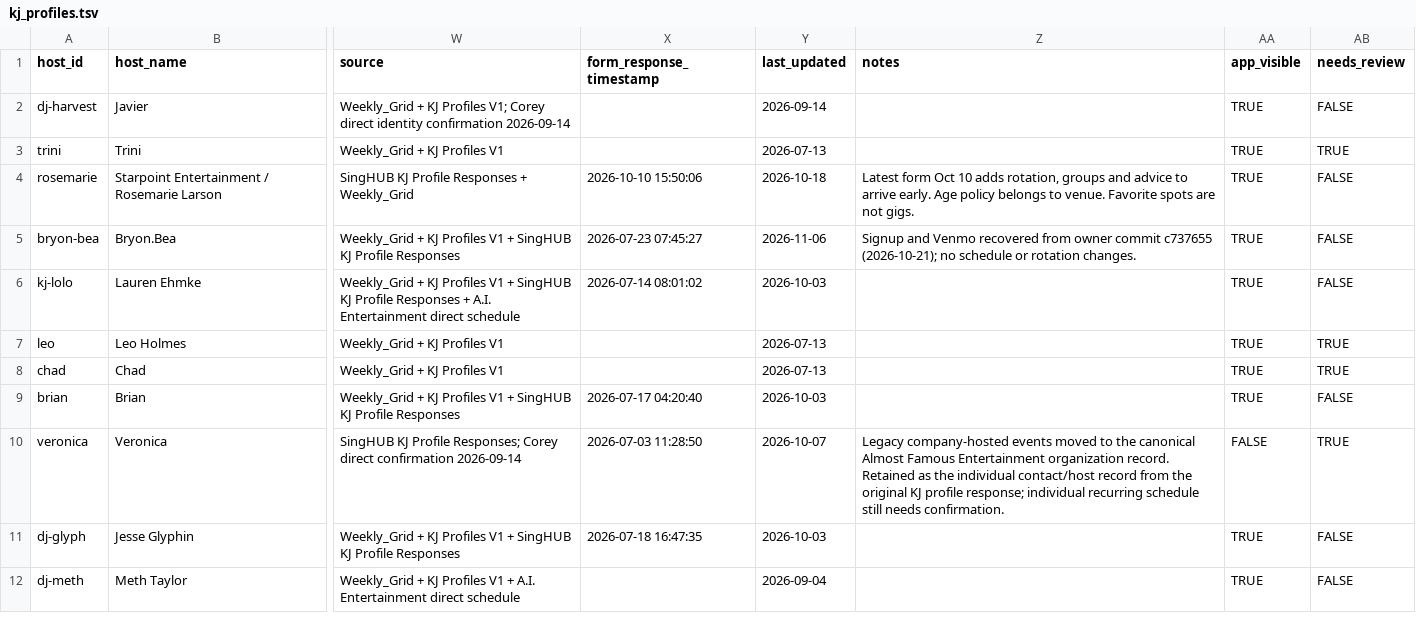
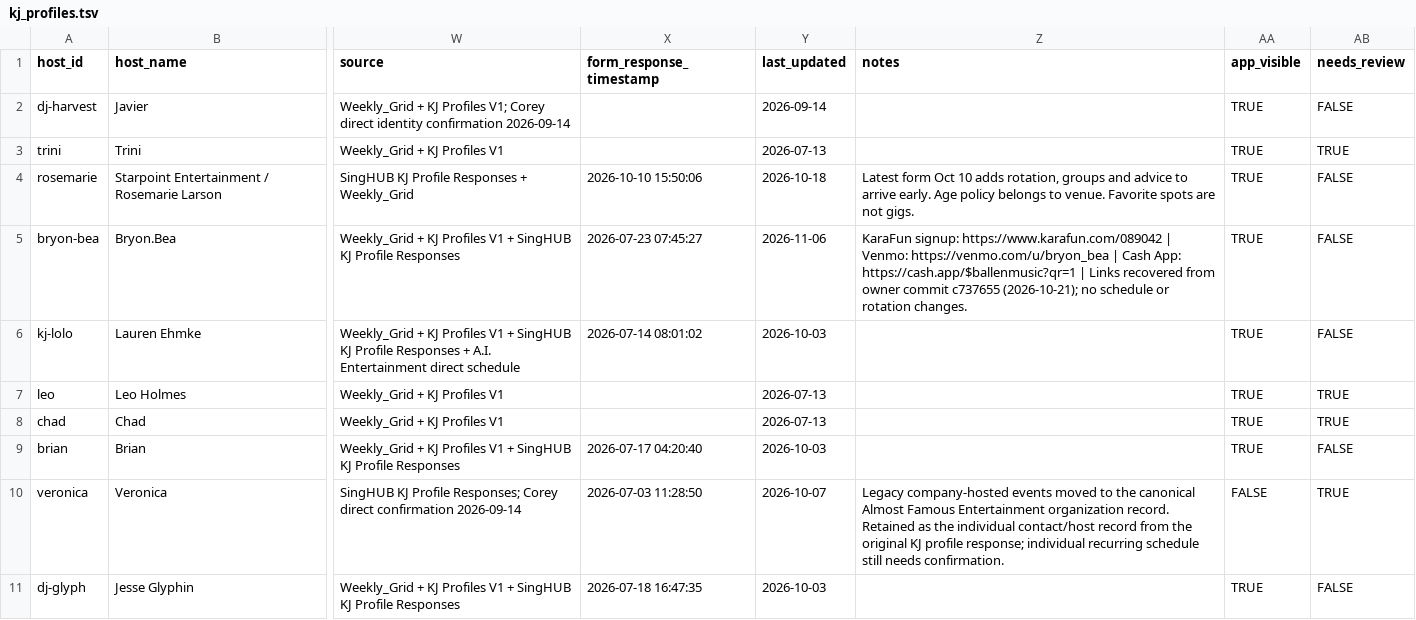
Before and after one commit to whiteinkcreates/singhub, a TSV file: public/data/kj_profiles.tsv, drawn as a sheet; only a part is shown, gaps mark what is left out; the shorter side is filled out with more unchanged rows; the diff names each change by its address in the sheet, - before the commit and + after, or states it on an @@ line.

Commit message:
Validate reconciled report and recovered links; record current-main PR audit

```diff
--- a/public/data/kj_profiles.tsv
+++ b/public/data/kj_profiles.tsv
-Z5 (notes): Signup and Venmo recovered from…
+Z5 (notes): KaraFun signup: https://www.karafun.com/089042 | Venmo: https://venmo.com/u/bryon_bea | Cash App: https://cash.app/$ballenmusic?qr=1 | Links recovered from…
```
Also changed, not shown: 6 other files.
